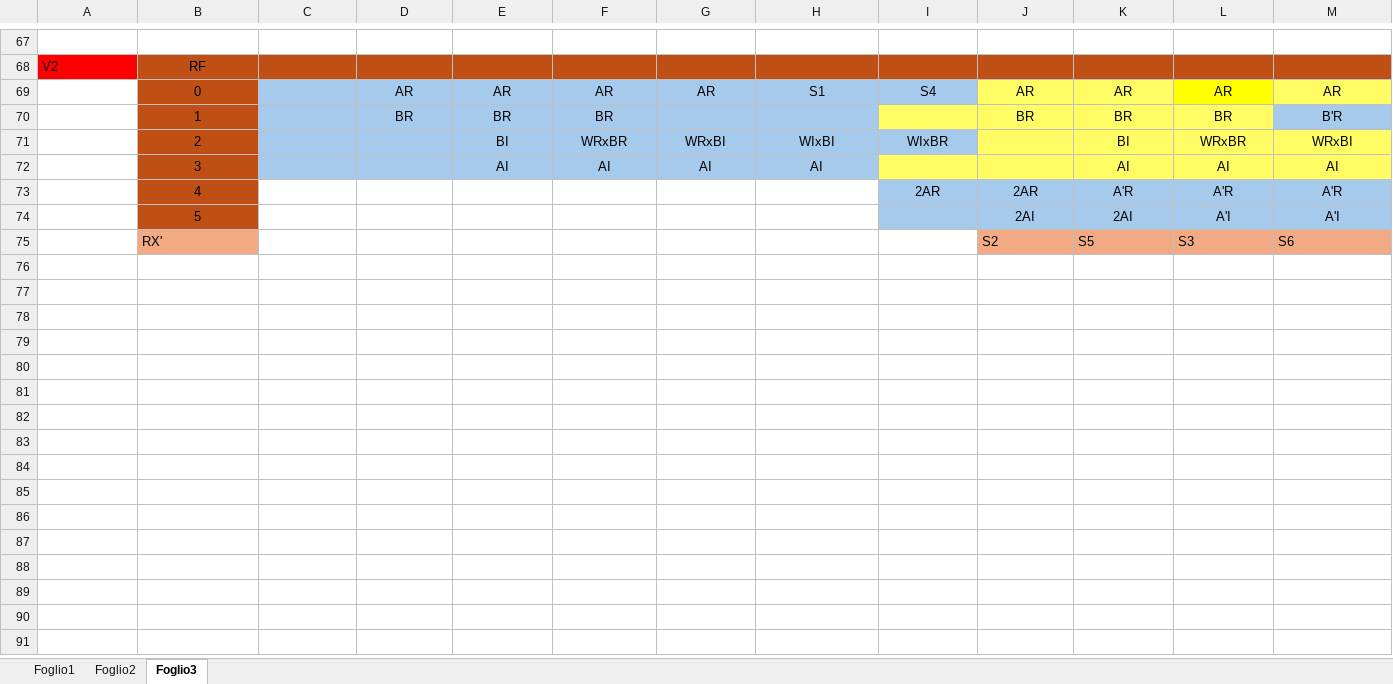
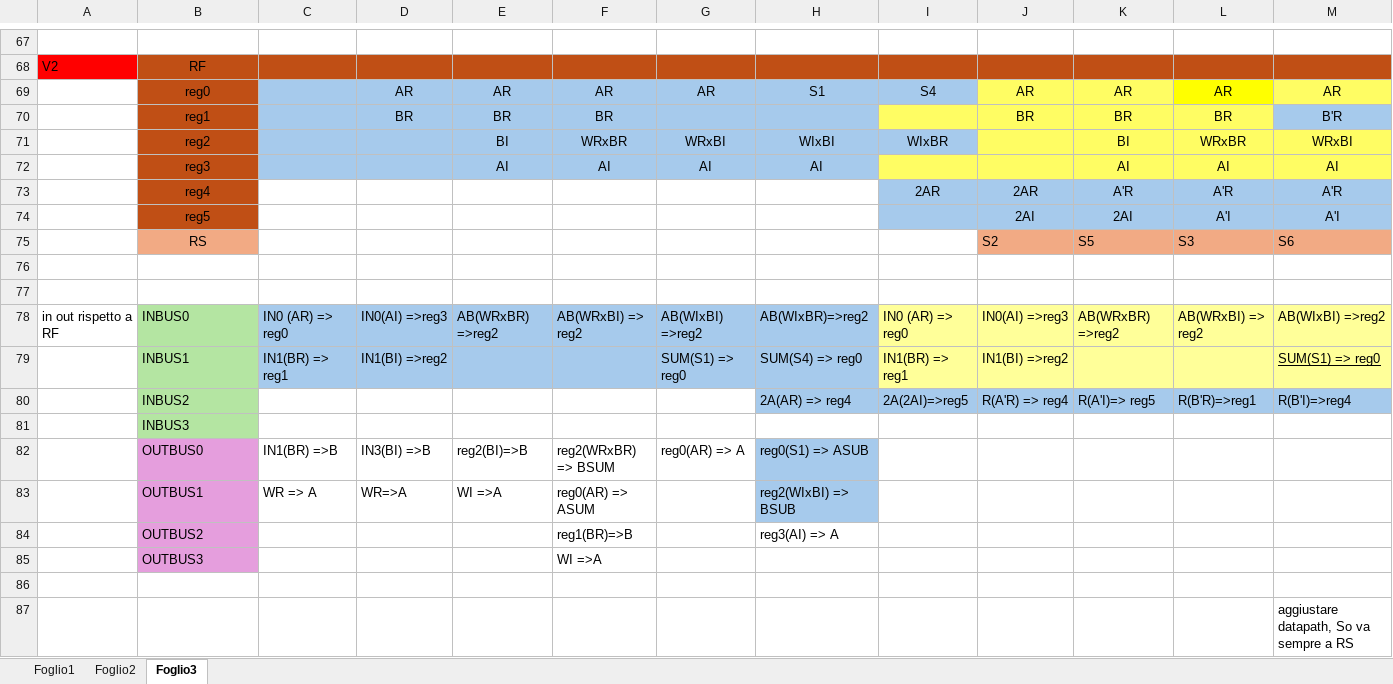
Before and after one commit to Skipitipopiti/Hardware-Accelerator-for-FFT, an Excel workbook: Schemes/Variables_Lifetime.xlsx, sheet Foglio3, drawn as a sheet; only a part is shown, gaps mark what is left out; values as stored, in another font and other column widths than the file's, no borders; charts and pictures not drawn; rows hold the shown columns only; the diff names each change by its address in the sheet, - before the commit and + after, or states it on an @@ line.

Commit message:
inizio occuoazione bus

```diff
--- a/Schemes/Variables_Lifetime.xlsx (sheet Foglio3)
+++ b/Schemes/Variables_Lifetime.xlsx (sheet Foglio3)
-B69: 0
+B69: reg0
-B70: 1
+B70: reg1
-B71: 2
+B71: reg2
-B72: 3
+B72: reg3
-B73: 4
+B73: reg4
-B74: 5
+B74: reg5
-B75: RX'
+B75: RS
-B75 alignment: left
+B75 alignment: center
+row 76: (empty)
+row 77: (empty)
+row 78: in out rispetto a RF | INBUS0 | IN0 (AR) => reg0 | IN0(AI) =>reg3 | AB(WRxBR) =>reg2 | AB(WRxBI) => reg2 | AB(WIxBI) =>reg2 | AB(WIxBR)=>reg2 | IN0 (AR) => reg0 | IN0(AI) =>reg3 | AB(WRxBR) =>reg2 | AB(WRxBI) => reg2 | AB(WIxBI) =>reg2
+row 79:  | INBUS1 | IN1(BR) => reg1 | IN1(BI) =>reg2 |  |  | SUM(S1) => reg0 | SUM(S4) => reg0 | IN1(BR) => reg1 | IN1(BI) =>reg2 |  |  | SUM(S1) => reg0
+row 80:  | INBUS2 |  |  |  |  |  | 2A(AR) => reg4 | 2A(2AI)=>reg5 | R(A'R) => reg4 | R(A'I)=> reg5 | R(B'R)=>reg1 | R(B'I)=>reg4
+row 81:  | INBUS3
+row 82:  | OUTBUS0 | IN1(BR) =>B | IN3(BI) =>B | reg2(BI)=>B | reg2(WRxBR) => BSUM | reg0(AR) => A | reg0(S1) => ASUB
+row 83:  | OUTBUS1 | WR => A | WR=>A | WI =>A | reg0(AR) => ASUM |  | reg2(WIxBI) => BSUB
+row 84:  | OUTBUS2 |  |  |  | reg1(BR)=>B |  | reg3(AI) => A
+row 85:  | OUTBUS3 |  |  |  | WI =>A
+row 86: (empty)
+row 87:  |  |  |  |  |  |  |  |  |  |  |  | aggiustare datapath, So va sempre a RS
```
Also changed, not shown: charts or pictures.
